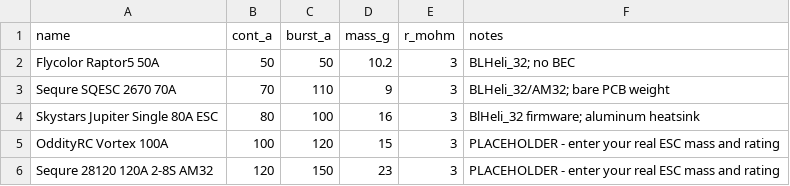
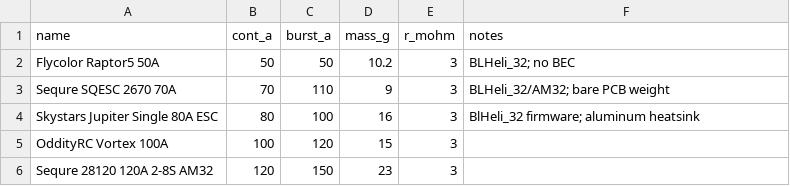
Before and after one commit to miguelmiguemigu/OpenPropulsionMatch, a CSV file: data_2/escs.csv, drawn as a sheet.

```diff
--- a/data_2/escs.csv
+++ b/data_2/escs.csv
@@ -4,3 +4,3 @@ Sequre SQESC 2670 70A,70,110,9,3,BLHeli_32/AM32; bare PCB weight
 Skystars Jupiter Single 80A ESC,80,100,16,3,BlHeli_32 firmware; aluminum heatsink
-OddityRC Vortex 100A ,100,120,15,3,PLACEHOLDER - enter your real ESC mass and rating
-Sequre 28120 120A 2-8S AM32,120,150,23,3,PLACEHOLDER - enter your real ESC mass and rating
+OddityRC Vortex 100A ,100,120,15,3,
+Sequre 28120 120A 2-8S AM32,120,150,23,3,
```
Also changed, not shown: data_2/batteries.csv, 2 other files.
